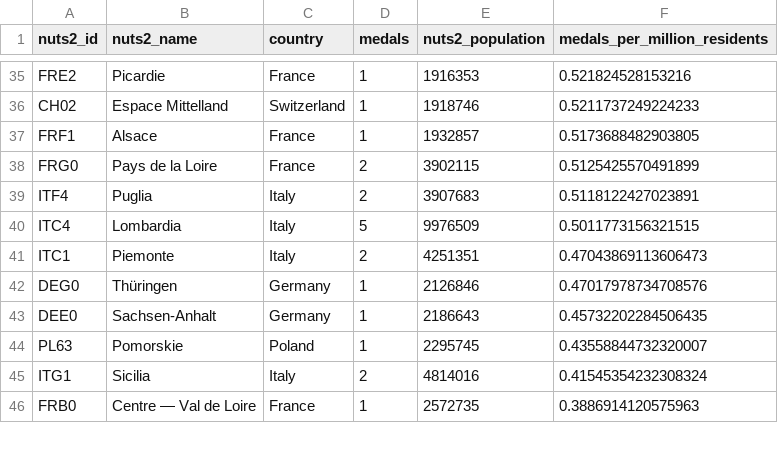
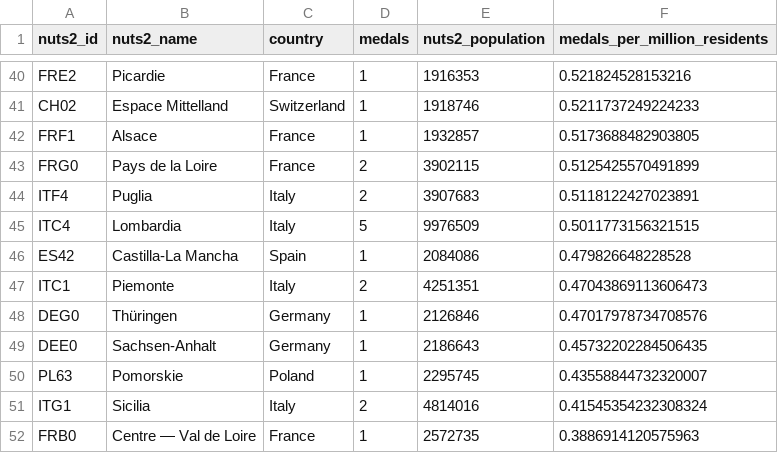
Before and after one commit to EDJNet/OlympicsGoNUTS, a CSV file: 2024/2024_medals_per_million_residents_in_nuts2.csv, drawn as a sheet; only a part is shown, gaps mark what is left out; the diff covers the shown part only; the diff names each change by its address in the sheet, - before the commit and + after, or states it on an @@ line.

```diff
--- a/2024/2024_medals_per_million_residents_in_nuts2.csv
+++ b/2024/2024_medals_per_million_residents_in_nuts2.csv
+row 46: ES42 | Castilla-La Mancha | Spain | 1 | 2084086 | 0.479826648228528
```
Also changed, not shown: 8 added rows, 1 removed row and 1 edited cell elsewhere in this file, 2024/2024_medalists_missing_place_of_birth.csv, 2024/2024_medalists_missing_place_of_birth_from_NUTS_countries.csv, 6 other files.
